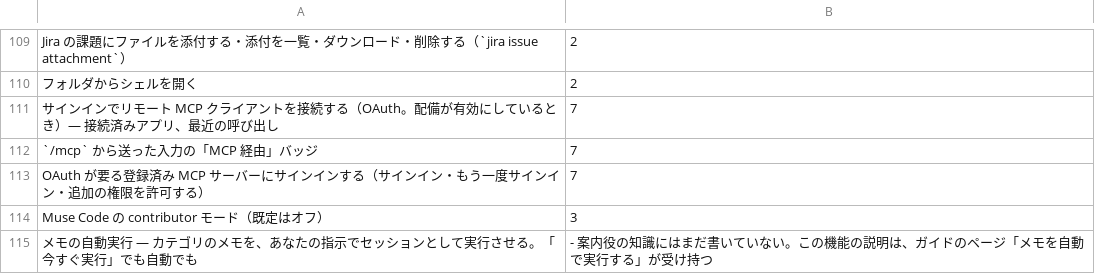
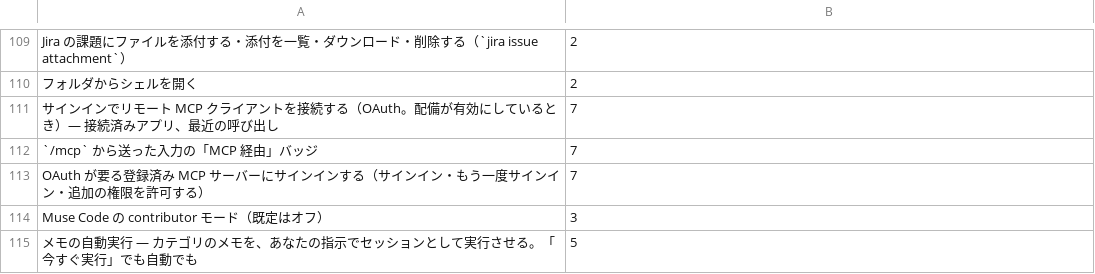
Before and after one commit to k-k1/agent-fleet, a TSV file: workspace/agent/knowledge/af-usage.coverage.tsv, drawn as a sheet; only a part is shown, gaps mark what is left out.

```diff
--- a/workspace/agent/knowledge/af-usage.coverage.tsv
+++ b/workspace/agent/knowledge/af-usage.coverage.tsv
@@ -114,2 +114,2 @@ OAuth が要る登録済み MCP サーバーにサインインする（サイン
 Muse Code の contributor モード（既定はオフ）	3
-メモの自動実行 — カテゴリのメモを、あなたの指示でセッションとして実行させる。「今すぐ実行」でも自動でも	- 案内役の知識にはまだ書いていない。この機能の説明は、ガイドのページ「メモを自動で実行する」が受け持つ
+メモの自動実行 — カテゴリのメモを、あなたの指示でセッションとして実行させる。「今すぐ実行」でも自動でも	5
```
Also changed, not shown: 1 other file.
